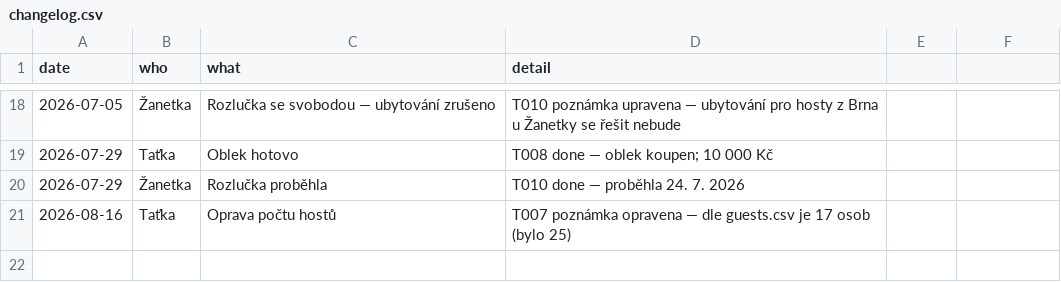
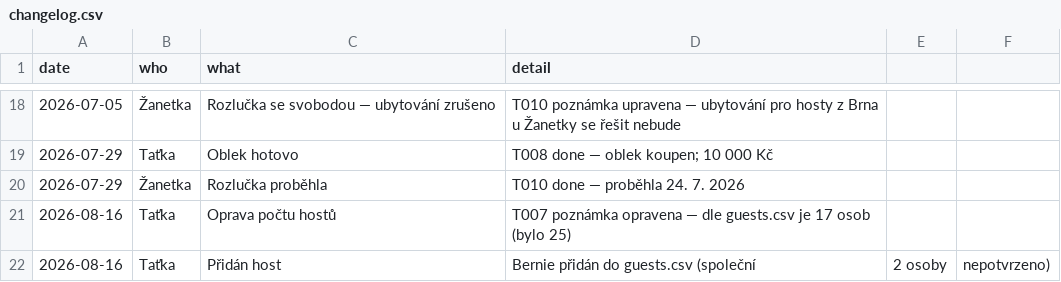
Before and after one commit to martinpaprcka77/PaprckoviSvatba2026, a CSV file: data/changelog.csv, drawn as a sheet; only a part is shown, gaps mark what is left out; the diff names each change by its address in the sheet, - before the commit and + after, or states it on an @@ line.

```diff
--- a/data/changelog.csv
+++ b/data/changelog.csv
+row 22: 2026-08-16 | Taťka | Přidán host | Bernie přidán do guests.csv (společní | 2 osoby | nepotvrzeno)
```
Also changed, not shown: data/guests.csv, 3 other files.
